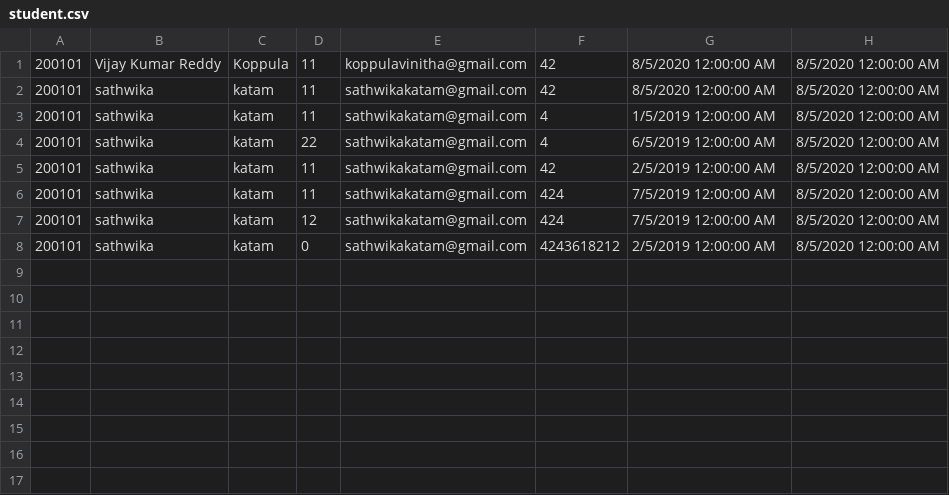
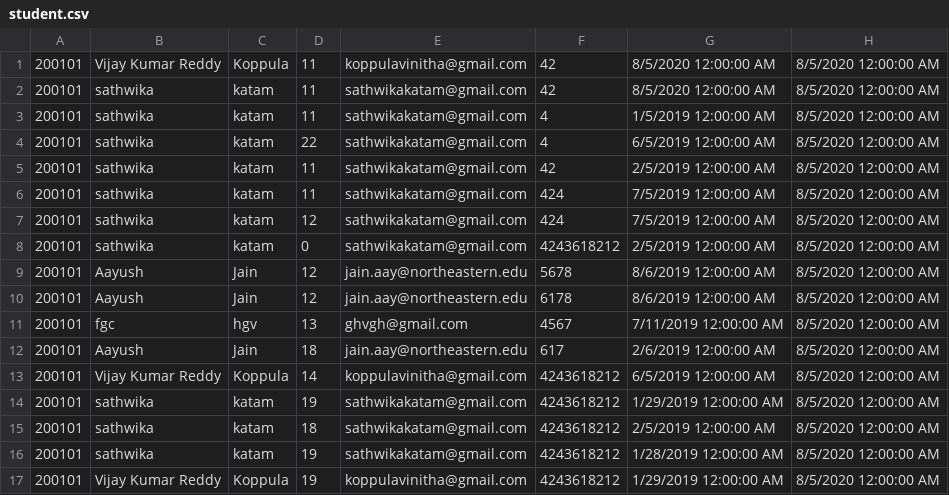
Before and after one commit to nupurgarg1994/DayCare, a CSV file: student.csv, drawn as a sheet.

```diff
--- a/student.csv
+++ b/student.csv
@@ -8 +8,10 @@
 200101,sathwika,katam,0,sathwikakatam@gmail.com,4243618212,2/5/2019 12:00:00 AM,8/5/2020 12:00:00 AM,
+200101,Aayush,Jain,12,jain.aay@northeastern.edu,5678,8/6/2019 12:00:00 AM,8/5/2020 12:00:00 AM,
+200101,Aayush,Jain,12,jain.aay@northeastern.edu,6178,8/6/2019 12:00:00 AM,8/5/2020 12:00:00 AM,
+200101,fgc,hgv,13,ghvgh@gmail.com,4567,7/11/2019 12:00:00 AM,8/5/2020 12:00:00 AM,
+200101,Aayush,Jain,18,jain.aay@northeastern.edu,617,2/6/2019 12:00:00 AM,8/5/2020 12:00:00 AM,
+200101,Vijay Kumar Reddy,Koppula,14,koppulavinitha@gmail.com,4243618212,6/5/2019 12:00:00 AM,8/5/2020 12:00:00 AM,
+200101,sathwika,katam,19,sathwikakatam@gmail.com,4243618212,1/29/2019 12:00:00 AM,8/5/2020 12:00:00 AM,
+200101,sathwika,katam,18,sathwikakatam@gmail.com,4243618212,2/5/2019 12:00:00 AM,8/5/2020 12:00:00 AM,
+200101,sathwika,katam,19,sathwikakatam@gmail.com,4243618212,1/28/2019 12:00:00 AM,8/5/2020 12:00:00 AM,
+200101,Vijay Kumar Reddy,Koppula,19,koppulavinitha@gmail.com,4243618212,1/29/2019 12:00:00 AM,8/5/2020 12:00:00 AM,
```
Also changed, not shown: studentImmune.csv, 10 other files.
